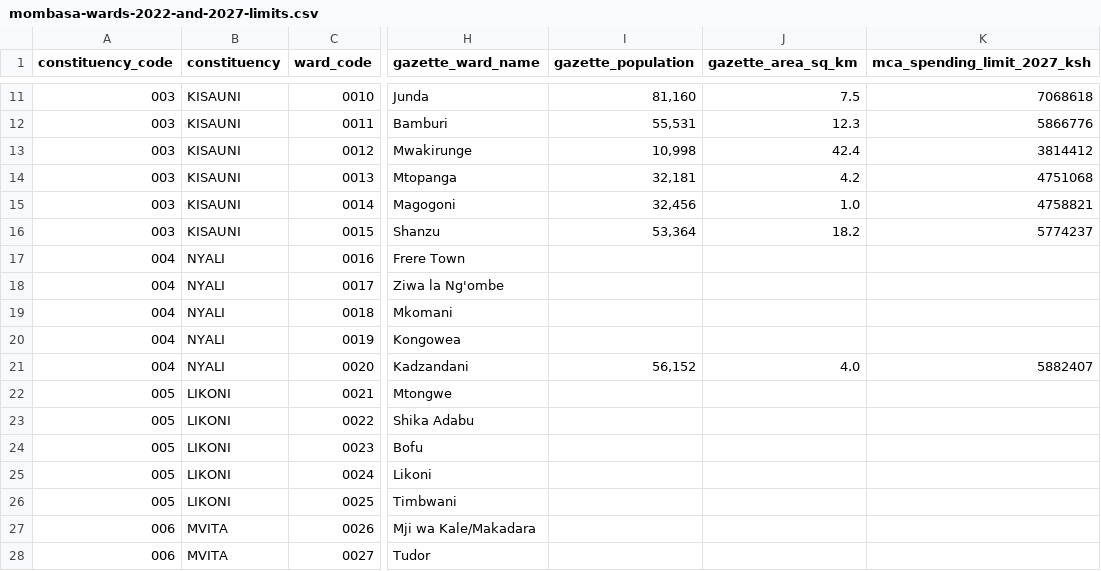
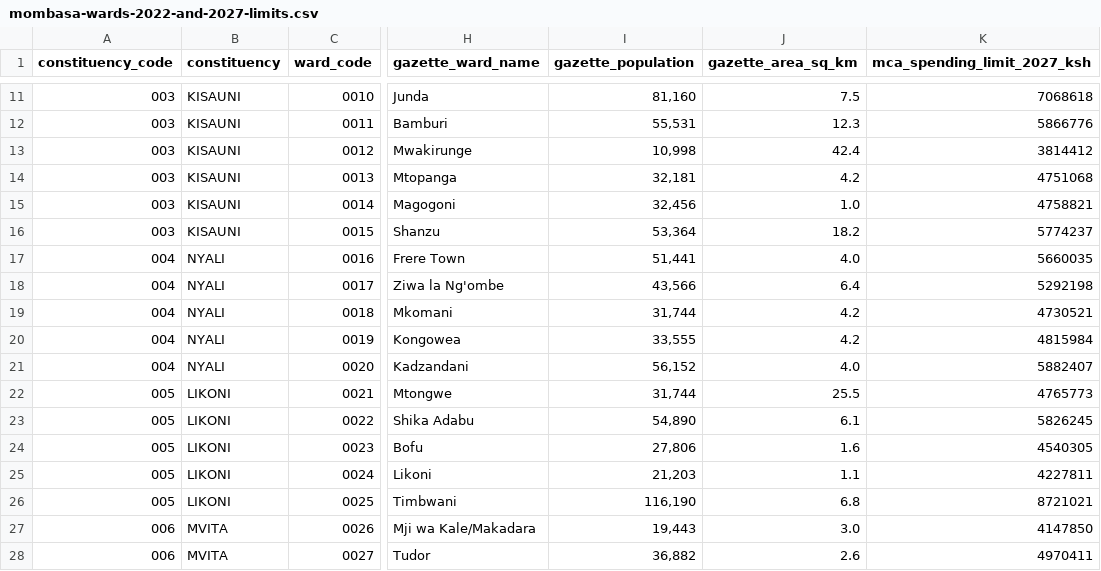
Before and after one commit to Muluvi/Suleiman-Shahbal, a CSV file: data/public-2026-11/mombasa-wards-2022-and-2027-limits.csv, drawn as a sheet; only a part is shown, gaps mark what is left out; the diff covers the shown part only; the diff names each change by its address in the sheet, - before the commit and + after, or states it on an @@ line.

```diff
--- a/data/public-2026-11/mombasa-wards-2022-and-2027-limits.csv
+++ b/data/public-2026-11/mombasa-wards-2022-and-2027-limits.csv
-I17 (gazette_population): (empty)
+I17 (gazette_population): 51,441
-J17 (gazette_area_sq_km): (empty)
+J17 (gazette_area_sq_km): 4.0
-K17 (mca_spending_limit_2027_ksh): (empty)
+K17 (mca_spending_limit_2027_ksh): 5660035
-I18 (gazette_population): (empty)
+I18 (gazette_population): 43,566
-J18 (gazette_area_sq_km): (empty)
+J18 (gazette_area_sq_km): 6.4
-K18 (mca_spending_limit_2027_ksh): (empty)
+K18 (mca_spending_limit_2027_ksh): 5292198
-I19 (gazette_population): (empty)
+I19 (gazette_population): 31,744
-J19:J20 (gazette_area_sq_km): (empty)
+J19:J20 (gazette_area_sq_km): 4.2
-K19 (mca_spending_limit_2027_ksh): (empty)
+K19 (mca_spending_limit_2027_ksh): 4730521
-I20 (gazette_population): (empty)
+I20 (gazette_population): 33,555
-K20 (mca_spending_limit_2027_ksh): (empty)
+K20 (mca_spending_limit_2027_ksh): 4815984
-I22 (gazette_population): (empty)
+I22 (gazette_population): 31,744
-J22 (gazette_area_sq_km): (empty)
+J22 (gazette_area_sq_km): 25.5
-K22 (mca_spending_limit_2027_ksh): (empty)
+K22 (mca_spending_limit_2027_ksh): 4765773
-I23 (gazette_population): (empty)
+I23 (gazette_population): 54,890
-J23 (gazette_area_sq_km): (empty)
+J23 (gazette_area_sq_km): 6.1
-K23 (mca_spending_limit_2027_ksh): (empty)
+K23 (mca_spending_limit_2027_ksh): 5826245
-I24 (gazette_population): (empty)
+I24 (gazette_population): 27,806
-J24 (gazette_area_sq_km): (empty)
+J24 (gazette_area_sq_km): 1.6
-K24 (mca_spending_limit_2027_ksh): (empty)
+K24 (mca_spending_limit_2027_ksh): 4540305
-I25 (gazette_population): (empty)
+I25 (gazette_population): 21,203
-J25 (gazette_area_sq_km): (empty)
+J25 (gazette_area_sq_km): 1.1
-K25 (mca_spending_limit_2027_ksh): (empty)
+K25 (mca_spending_limit_2027_ksh): 4227811
-I26 (gazette_population): (empty)
+I26 (gazette_population): 116,190
-J26 (gazette_area_sq_km): (empty)
+J26 (gazette_area_sq_km): 6.8
-K26 (mca_spending_limit_2027_ksh): (empty)
+K26 (mca_spending_limit_2027_ksh): 8721021
-I27 (gazette_population): (empty)
+I27 (gazette_population): 19,443
-J27 (gazette_area_sq_km): (empty)
+J27 (gazette_area_sq_km): 3.0
-K27 (mca_spending_limit_2027_ksh): (empty)
+K27 (mca_spending_limit_2027_ksh): 4147850
-I28 (gazette_population): (empty)
+I28 (gazette_population): 36,882
-J28 (gazette_area_sq_km): (empty)
+J28 (gazette_area_sq_km): 2.6
-K28 (mca_spending_limit_2027_ksh): (empty)
+K28 (mca_spending_limit_2027_ksh): 4970411
```
Also changed, not shown: 20 edited cells elsewhere in this file, public/data/fig-3-10-gaps.csv, public/data/fig-3-12-projects.csv, 19 other files.
